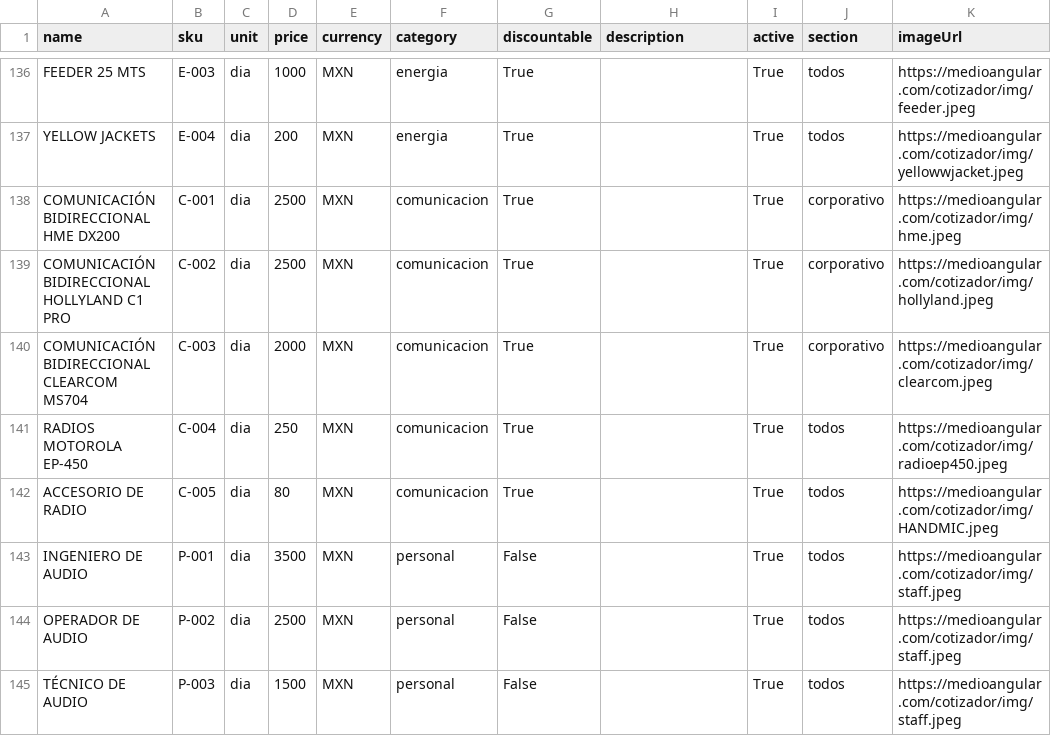
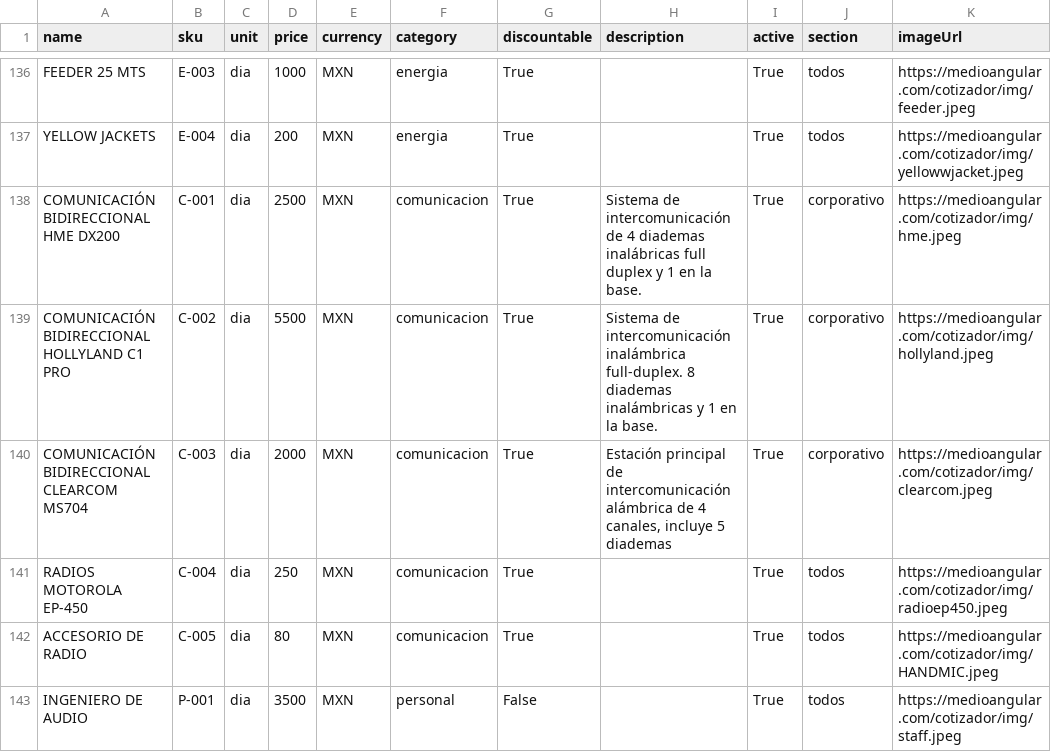
Before and after one commit to Paulgp3/cotizador-local-jp, a CSV file: data/catalogo_normalizado_2025.csv, drawn as a sheet; only a part is shown, gaps mark what is left out; the shorter side is filled out with more unchanged rows.

Commit message:
Update catalogo_normalizado_2025.csv

```diff
--- a/data/catalogo_normalizado_2025.csv
+++ b/data/catalogo_normalizado_2025.csv
@@ -137,5 +137,5 @@ FEEDER 25 MTS,E-003,dia,1000,MXN,energia,True,,True,todos,https://medioangular.c
 YELLOW JACKETS,E-004,dia,200,MXN,energia,True,,True,todos,https://medioangular.com/cotizador/img/yellowwjacket.jpeg
-COMUNICACIÓN BIDIRECCIONAL HME DX200,C-001,dia,2500,MXN,comunicacion,True,,True,corporativo,https://medioangular.com/cotizador/img/hme.jpeg
-COMUNICACIÓN BIDIRECCIONAL HOLLYLAND C1 PRO,C-002,dia,2500,MXN,comunicacion,True,,True,corporativo,https://medioangular.com/cotizador/img/hollyland.jpeg
-COMUNICACIÓN BIDIRECCIONAL CLEARCOM MS704,C-003,dia,2000,MXN,comunicacion,True,,True,corporativo,https://medioangular.com/cotizador/img/clearcom.jpeg
+COMUNICACIÓN BIDIRECCIONAL HME DX200,C-001,dia,2500,MXN,comunicacion,True,"Sistema de intercomunicación de 4 diademas inalábricas full duplex y 1 en la base.",True,corporativo,https://medioangular.com/cotizador/img/hme.jpeg
+COMUNICACIÓN BIDIRECCIONAL HOLLYLAND C1 PRO,C-002,dia,5500,MXN,comunicacion,True,"Sistema de intercomunicación inalámbrica full-duplex. 8 diademas inalámbricas y 1 en la base.",True,corporativo,https://medioangular.com/cotizador/img/hollyland.jpeg
+COMUNICACIÓN BIDIRECCIONAL CLEARCOM MS704,C-003,dia,2000,MXN,comunicacion,True,"Estación principal de intercomunicación alámbrica de 4 canales, incluye 5 diademas",True,corporativo,https://medioangular.com/cotizador/img/clearcom.jpeg
 RADIOS MOTOROLA EP-450,C-004,dia,250,MXN,comunicacion,True,,True,todos,https://medioangular.com/cotizador/img/radioep450.jpeg
```
